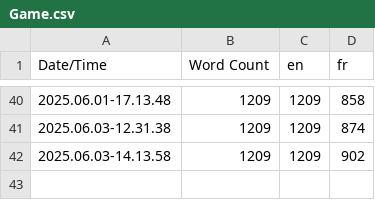
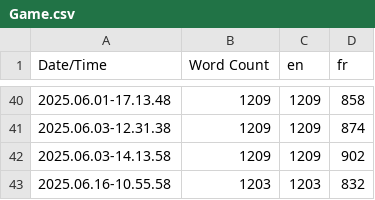
Before and after one commit to Poolpisher/DontLetThemCookPFE, a CSV file: Content/Localization/Game/Game.csv, drawn as a sheet; only a part is shown, gaps mark what is left out; the diff names each change by its address in the sheet, - before the commit and + after, or states it on an @@ line.

Commit message:
[UI] RETAKE Localization

```diff
--- a/Content/Localization/Game/Game.csv
+++ b/Content/Localization/Game/Game.csv
+row 43: 2025.06.16-10.55.58 | 1203 | 1203 | 832
```
Also changed, not shown: 6 other files.
